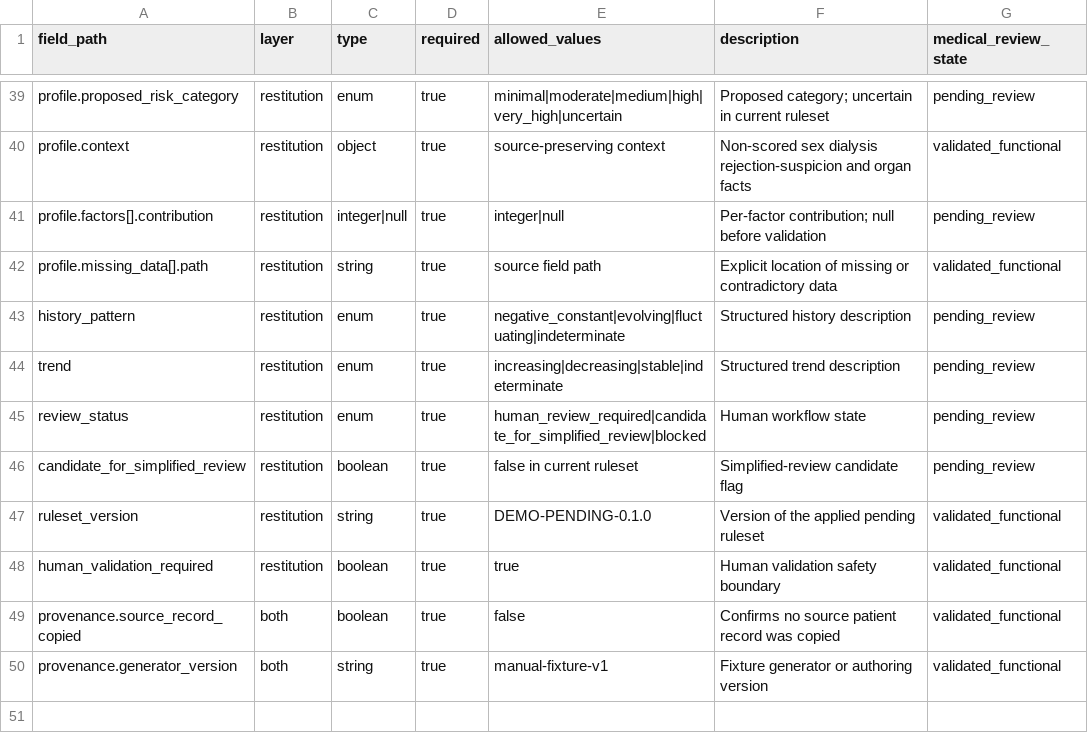
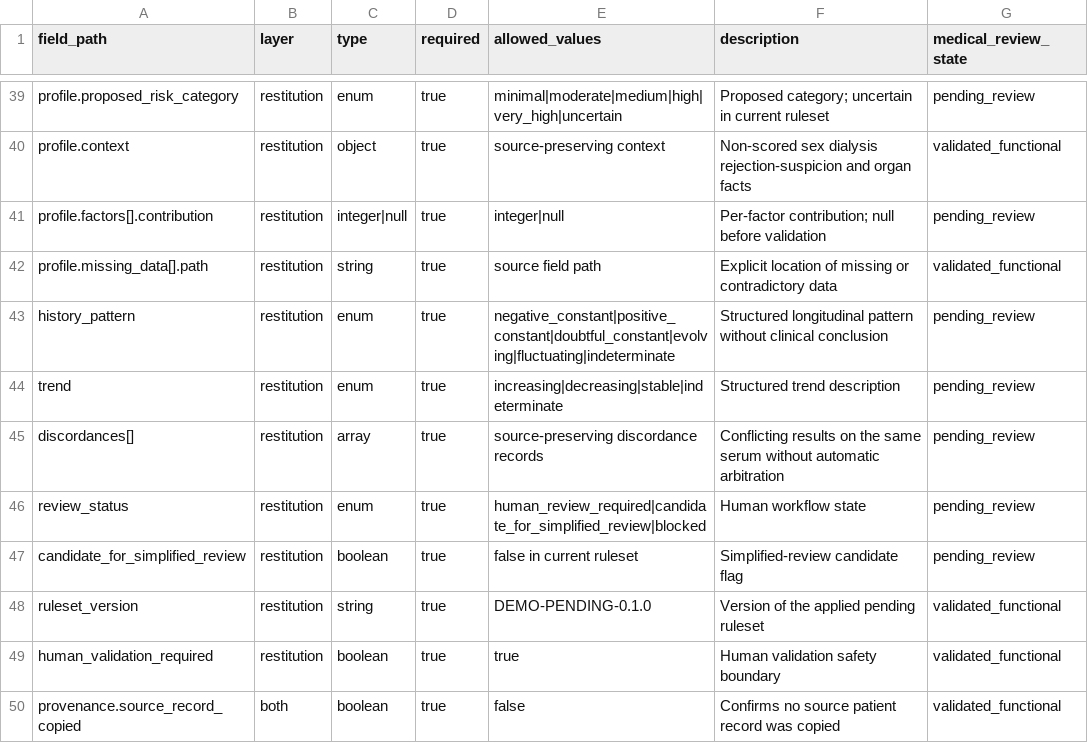
Before and after one commit to idris404/Hackathon-Adopt-AI, a CSV file: data-model/data/dictionary.csv, drawn as a sheet; only a part is shown, gaps mark what is left out; the shorter side is filled out with more unchanged rows.

Commit message:
Add history analyzer and update restitution schema
Introduced `history_analyzer.py` to analyze serum histories, identifying patterns and discrepancies in results. Updated `restitution.schema.json` to allow `serum_id` to be nullable and added new fields in `dictionary.csv` for discordances. Enhanced validation logic in `validator.py` to incorporate history analysis results, ensuring consistency with deterministic evaluations. Updated README.md to document the new analyzer functionality.

```diff
--- a/data-model/data/dictionary.csv
+++ b/data-model/data/dictionary.csv
@@ -42,4 +42,5 @@ profile.factors[].contribution,restitution,integer|null,true,integer|null,Per-fa
 profile.missing_data[].path,restitution,string,true,source field path,Explicit location of missing or contradictory data,validated_functional
-history_pattern,restitution,enum,true,negative_constant|evolving|fluctuating|indeterminate,Structured history description,pending_review
+history_pattern,restitution,enum,true,negative_constant|positive_constant|doubtful_constant|evolving|fluctuating|indeterminate,Structured longitudinal pattern without clinical conclusion,pending_review
 trend,restitution,enum,true,increasing|decreasing|stable|indeterminate,Structured trend description,pending_review
+discordances[],restitution,array,true,source-preserving discordance records,Conflicting results on the same serum without automatic arbitration,pending_review
 review_status,restitution,enum,true,human_review_required|candidate_for_simplified_review|blocked,Human workflow state,pending_review
```
Also changed, not shown: 5 other files.
